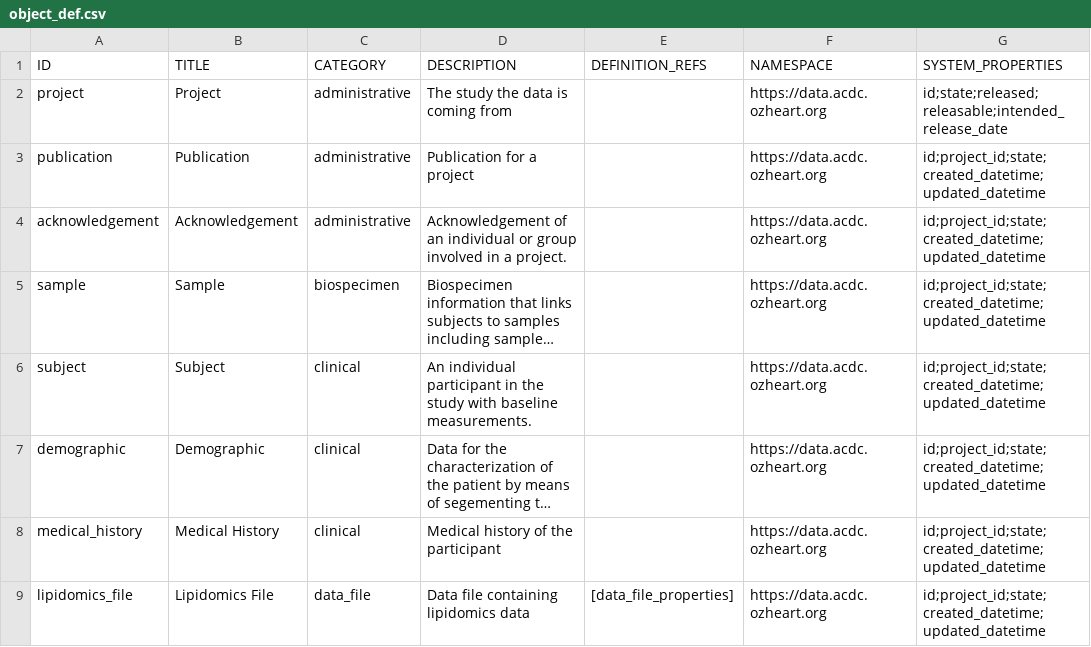
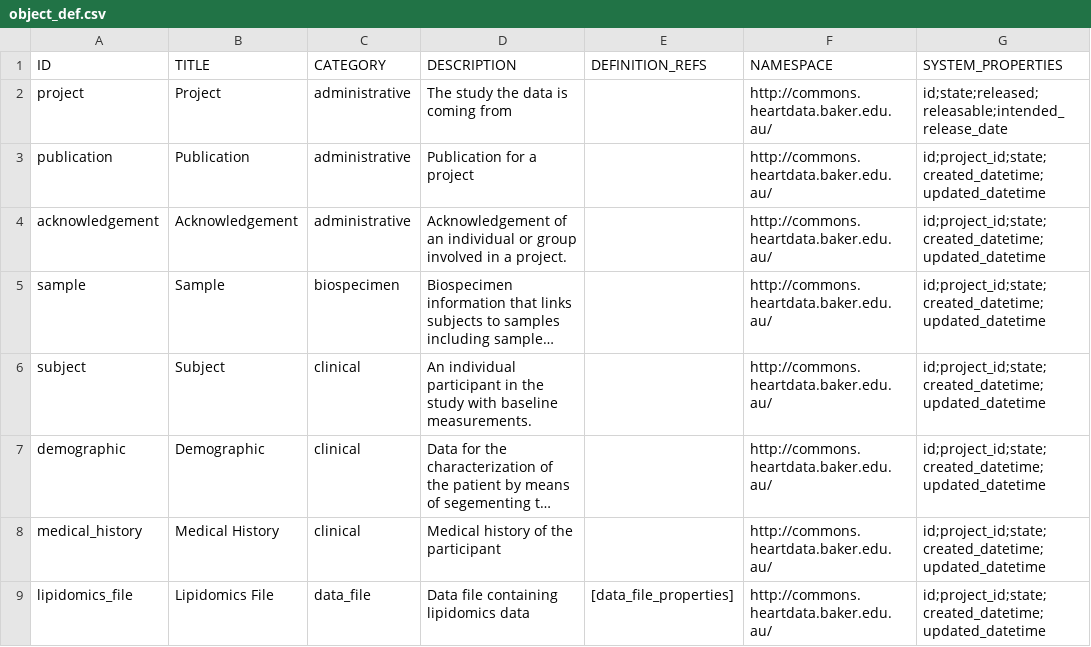
Before and after one commit to AustralianBioCommons/gen3schemadev, a CSV file: examples/schema/input_google_sheets/csv/object_def.csv, drawn as a sheet; long unchanged cells end in …; the diff names each change by its address in the sheet, - before the commit and + after, or states it on an @@ line.

Commit message:
Update namespaces in schema files and CSV definitions to point to the new commons.heartdata.baker.edu.au domain, ensuring consistency across all data models.

```diff
--- a/examples/schema/input_google_sheets/csv/object_def.csv
+++ b/examples/schema/input_google_sheets/csv/object_def.csv
-F2:F9 (NAMESPACE): https://data.acdc.ozheart.org
+F2:F9 (NAMESPACE): http://commons.heartdata.baker.edu.au/
```
Also changed, not shown: 9 other files.
